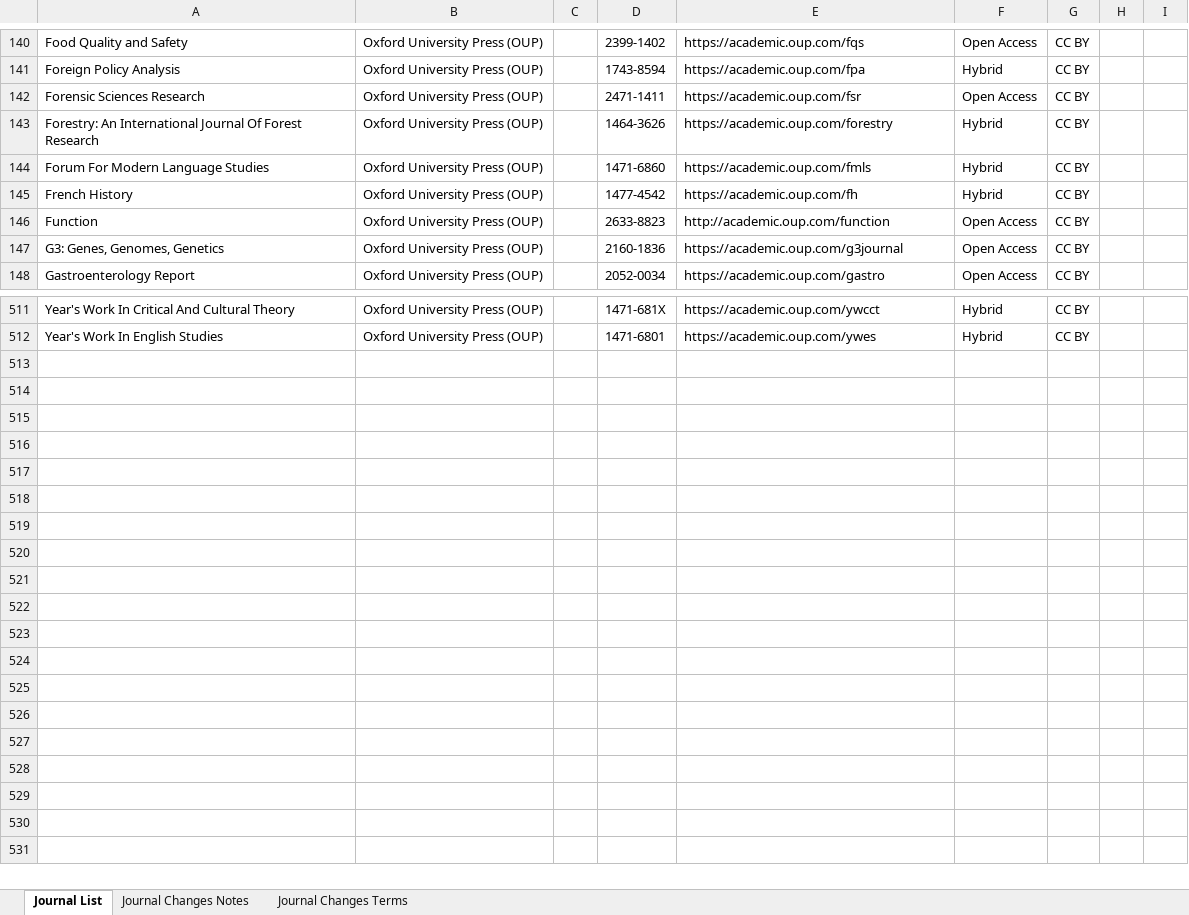
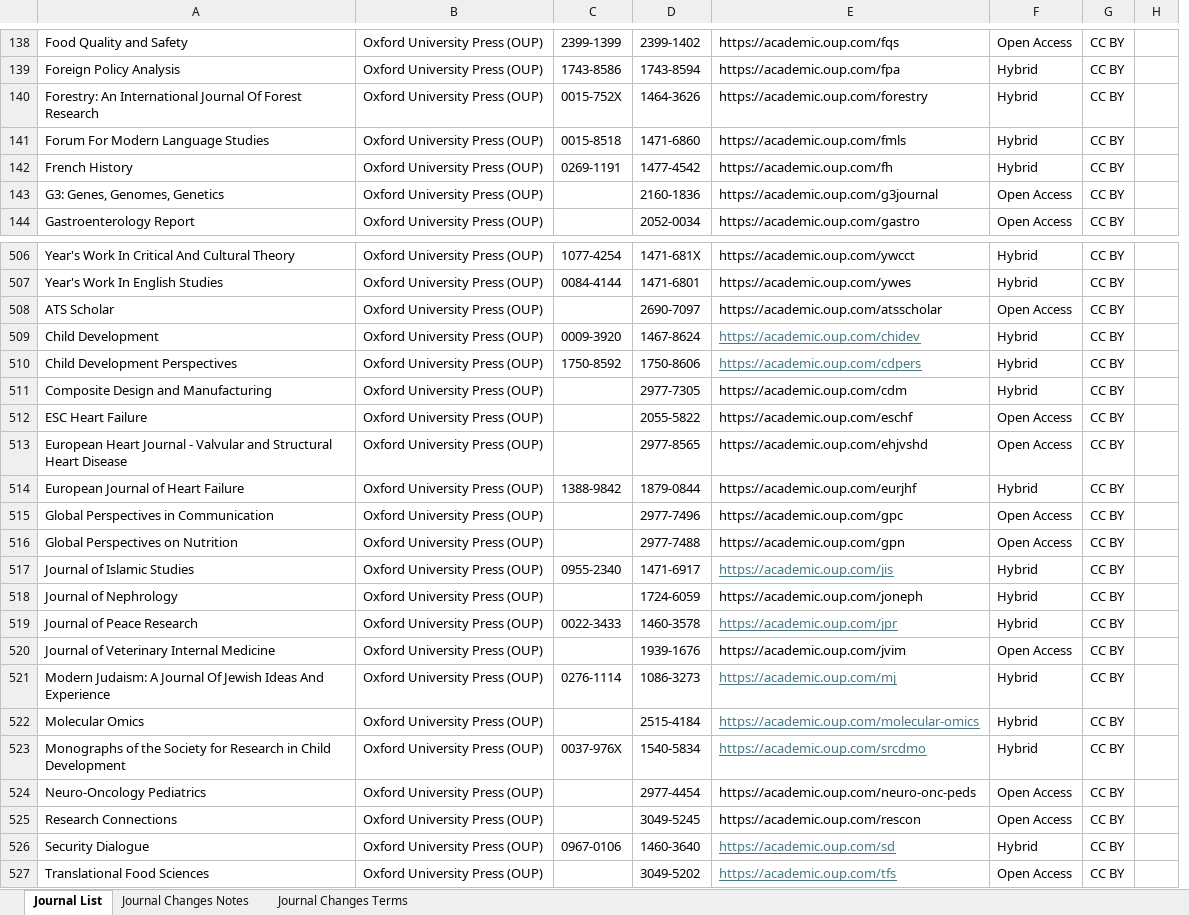
Before and after one commit to SciFreeOrg/UK-CoP, an Excel workbook: UK_CoP_TitleLists/OUP_HybridOpen_Scifreeimport.xlsx, sheet Journal List, drawn as a sheet; only a part is shown, gaps mark what is left out; values as stored, in another font and other column widths than the file's, no borders; table styles not drawn; removed rows and columns are numbered as before the commit, all else as after; the diff covers the shown part only; the diff names each change by its address in the sheet, - before the commit and + after, or states it on an @@ line.

Commit message:
OUP_HybridOpen_Scifreeimport 20260306

```diff
--- a/UK_CoP_TitleLists/OUP_HybridOpen_Scifreeimport.xlsx (sheet Journal List)
+++ b/UK_CoP_TitleLists/OUP_HybridOpen_Scifreeimport.xlsx (sheet Journal List)
-column C, empty
+column C, rows 138-142: 2399-1399 | 1743-8586 | 0015-752X | 0015-8518 | 0269-1191; rows 506-507: 1077-4254 | 0084-4144
-column H, empty
-column I, empty
+column H, empty
-row 142: Forensic Sciences Research | Oxford University Press (OUP) |  | 2471-1411 | https://academic.oup.com/fsr | Open Access | CC BY
-row 146: Function | Oxford University Press (OUP) |  | 2633-8823 | http://academic.oup.com/function | Open Access | CC BY
+row 508: ATS Scholar | Oxford University Press (OUP) |  | 2690-7097 | https://academic.oup.com/atsscholar | Open Access | CC BY
+row 509: Child Development | Oxford University Press (OUP) | 0009-3920 | 1467-8624 | https://academic.oup.com/chidev | Hybrid | CC BY
+row 510: Child Development Perspectives | Oxford University Press (OUP) | 1750-8592 | 1750-8606 | https://academic.oup.com/cdpers | Hybrid | CC BY
+row 511: Composite Design and Manufacturing | Oxford University Press (OUP) |  | 2977-7305 | https://academic.oup.com/cdm | Hybrid | CC BY
+row 512: ESC Heart Failure | Oxford University Press (OUP) |  | 2055-5822 | https://academic.oup.com/eschf | Open Access | CC BY
+row 513: European Heart Journal - Valvular and Structural Heart Disease | Oxford University Press (OUP) |  | 2977-8565 | https://academic.oup.com/ehjvshd | Open Access | CC BY
+row 514: European Journal of Heart Failure | Oxford University Press (OUP) | 1388-9842 | 1879-0844 | https://academic.oup.com/eurjhf | Hybrid | CC BY
+row 515: Global Perspectives in Communication | Oxford University Press (OUP) |  | 2977-7496 | https://academic.oup.com/gpc | Open Access | CC BY
+row 516: Global Perspectives on Nutrition | Oxford University Press (OUP) |  | 2977-7488 | https://academic.oup.com/gpn | Open Access | CC BY
+row 517: Journal of Islamic Studies | Oxford University Press (OUP) | 0955-2340 | 1471-6917 | https://academic.oup.com/jis | Hybrid | CC BY
+row 518: Journal of Nephrology | Oxford University Press (OUP) |  | 1724-6059 | https://academic.oup.com/joneph | Hybrid | CC BY
+row 519: Journal of Peace Research | Oxford University Press (OUP) | 0022-3433 | 1460-3578 | https://academic.oup.com/jpr | Hybrid | CC BY
+row 520: Journal of Veterinary Internal Medicine | Oxford University Press (OUP) |  | 1939-1676 | https://academic.oup.com/jvim | Open Access | CC BY
+row 521: Modern Judaism: A Journal Of Jewish Ideas And Experience | Oxford University Press (OUP) | 0276-1114 | 1086-3273 | https://academic.oup.com/mj | Hybrid | CC BY
+row 522: Molecular Omics | Oxford University Press (OUP) |  | 2515-4184 | https://academic.oup.com/molecular-omics | Hybrid | CC BY
+row 523: Monographs of the Society for Research in Child Development | Oxford University Press (OUP) | 0037-976X | 1540-5834 | https://academic.oup.com/srcdmo | Hybrid | CC BY
+row 524: Neuro-Oncology Pediatrics | Oxford University Press (OUP) |  | 2977-4454 | https://academic.oup.com/neuro-onc-peds | Open Access | CC BY
+row 525: Research Connections | Oxford University Press (OUP) |  | 3049-5245 | https://academic.oup.com/rescon | Open Access | CC BY
+row 526: Security Dialogue | Oxford University Press (OUP) | 0967-0106 | 1460-3640 | https://academic.oup.com/sd | Hybrid | CC BY
+row 527: Translational Food Sciences | Oxford University Press (OUP) |  | 3049-5202 | https://academic.oup.com/tfs | Open Access | CC BY
```
Also changed, not shown: 3 removed rows, 16 edited cells and cell formats elsewhere in this sheet, sheet Journal Changes Notes.
